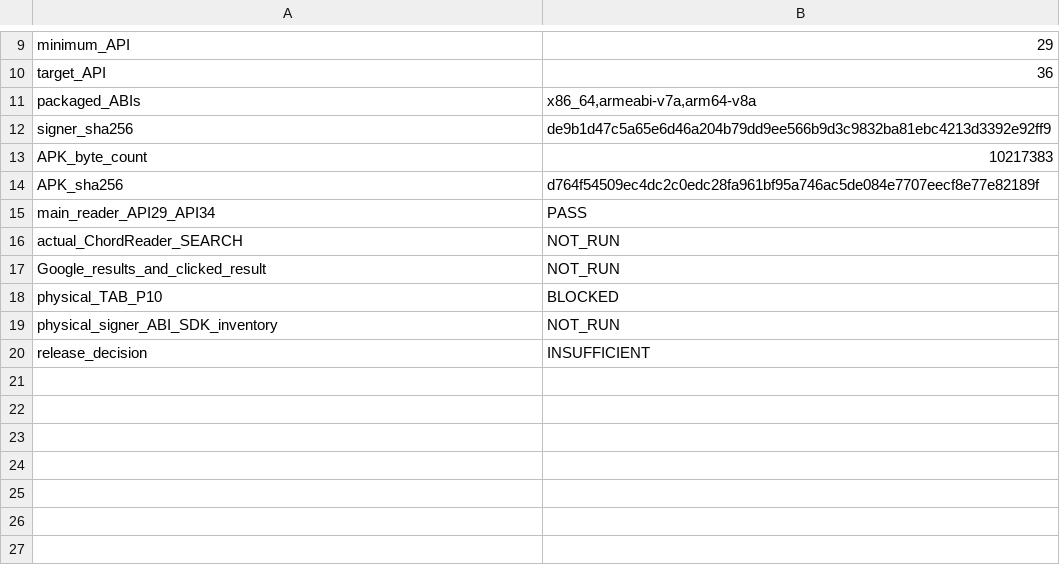
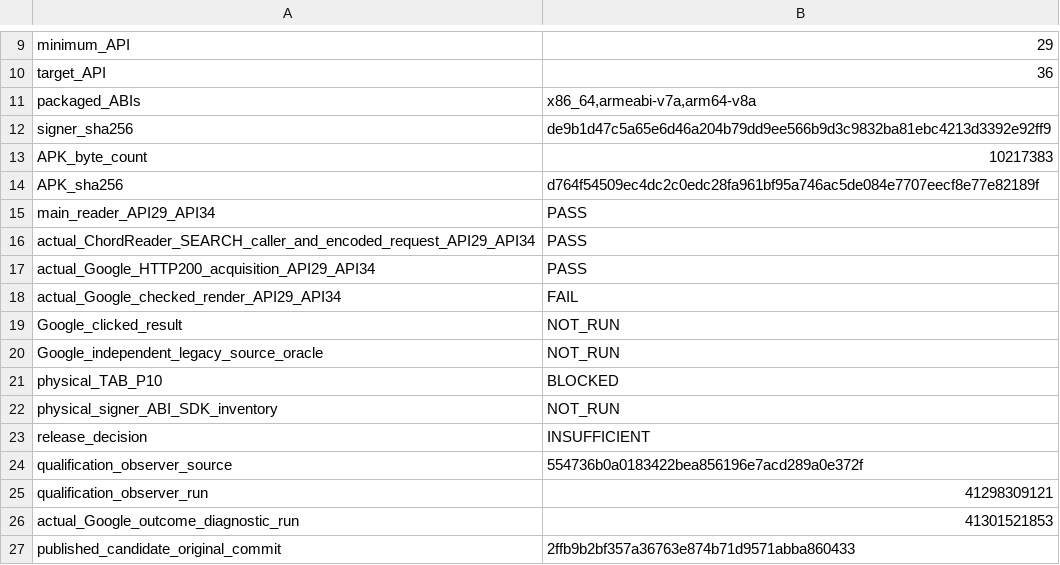
Before and after one commit to isomorphisms/ib, a TSV file: candidates/ib-reader-a7349efc.receipt.tsv, drawn as a sheet; only a part is shown, gaps mark what is left out.

Commit message:
Record actual ChordReader handoff pass and Google renderer failure beside the unchanged APK

```diff
--- a/candidates/ib-reader-a7349efc.receipt.tsv
+++ b/candidates/ib-reader-a7349efc.receipt.tsv
@@ -15,4 +15,7 @@ APK_sha256	d764f54509ec4dc2c0edc28fa961bf95a746ac5de084e7707eecf8e77e82189f
 main_reader_API29_API34	PASS
-actual_ChordReader_SEARCH	NOT_RUN
-Google_results_and_clicked_result	NOT_RUN
+actual_ChordReader_SEARCH_caller_and_encoded_request_API29_API34	PASS
+actual_Google_HTTP200_acquisition_API29_API34	PASS
+actual_Google_checked_render_API29_API34	FAIL
+Google_clicked_result	NOT_RUN
+Google_independent_legacy_source_oracle	NOT_RUN
 physical_TAB_P10	BLOCKED
@@ -20 +23,5 @@ physical_signer_ABI_SDK_inventory	NOT_RUN
 release_decision	INSUFFICIENT
+qualification_observer_source	554736b0a0183422bea856196e7acd289a0e372f
+qualification_observer_run	41298309121
+actual_Google_outcome_diagnostic_run	41301521853
+published_candidate_original_commit	2ffb9b2bf357a36763e874b71d9571abba860433
```
Also changed, not shown: 1 other file.
